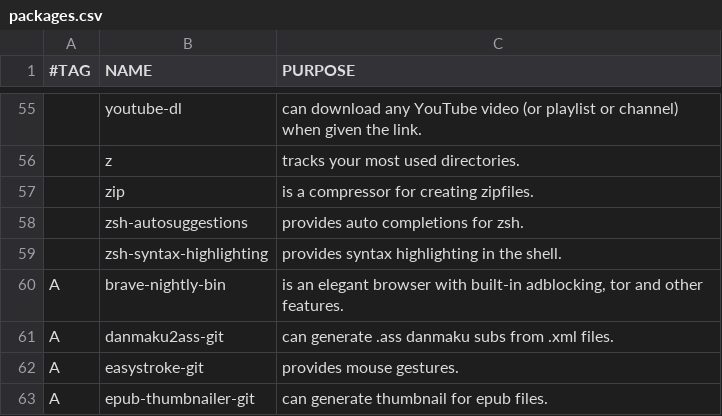
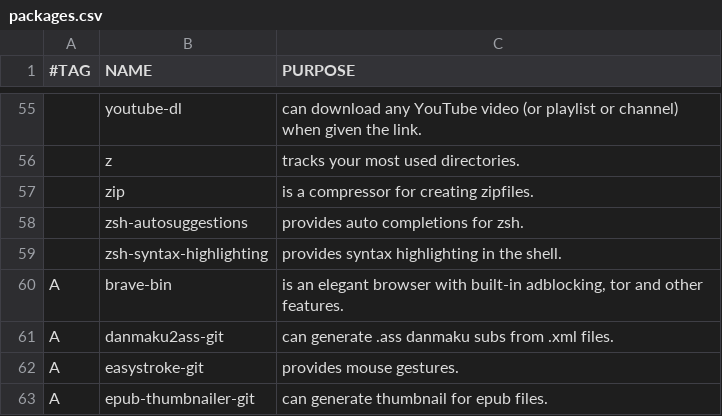
Before and after one commit to alexluigit/dotfiles, a CSV file: packages.csv, drawn as a sheet; only a part is shown, gaps mark what is left out.

```diff
--- a/packages.csv
+++ b/packages.csv
@@ -59,3 +59,3 @@
 ,zsh-syntax-highlighting,"provides syntax highlighting in the shell."
-A,brave-nightly-bin,"is an elegant browser with built-in adblocking, tor and other features."
+A,brave-bin,"is an elegant browser with built-in adblocking, tor and other features."
 A,danmaku2ass-git,"can generate .ass danmaku subs from .xml files."
```
Also changed, not shown: 2 other files.
